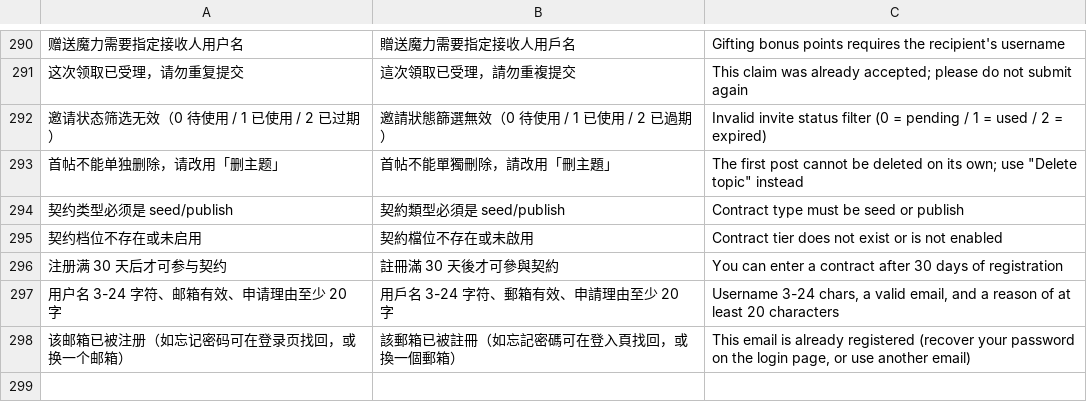
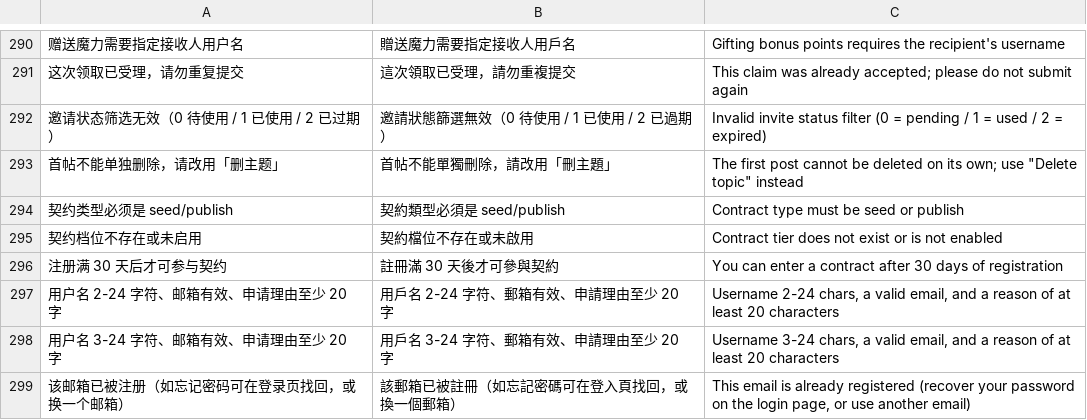
Before and after one commit to gntv456/FluxTorrent, a TSV file: apps/api/i18n/validation_details.tsv, drawn as a sheet; only a part is shown, gaps mark what is left out; the diff names each change by its address in the sheet, - before the commit and + after, or states it on an @@ line.

```diff
--- a/apps/api/i18n/validation_details.tsv
+++ b/apps/api/i18n/validation_details.tsv
+row 297: 用户名 2-24 字符、邮箱有效、申请理由至少 20 字 | 用戶名 2-24 字符、郵箱有效、申請理由至少 20 字 | Username 2-24 chars, a valid email, and a reason of at least 20 characters
```
Also changed, not shown: 1 other file.
